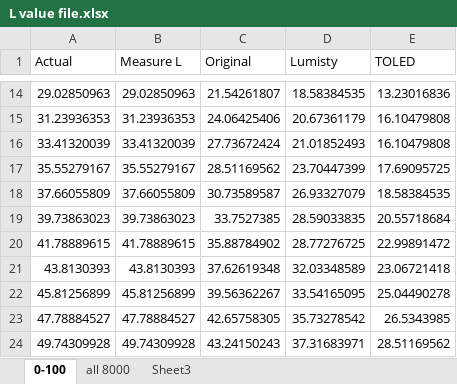
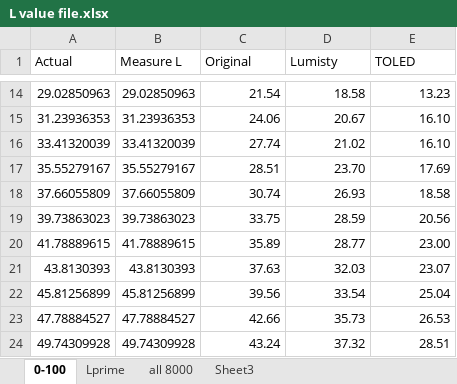
Before and after one commit to hcilab-um/STColorCorrection, an Excel workbook: Docs/VRST 2013/L value file.xlsx, sheet 0-100, drawn as a sheet; only a part is shown, gaps mark what is left out; values as stored, in another font and other column widths than the file's, no borders; charts and pictures not drawn; the diff covers the shown part only; the diff names each change by its address in the sheet, - before the commit and + after, or states it on an @@ line.

```diff
--- a/Docs/VRST 2013/L value file.xlsx (sheet 0-100)
+++ b/Docs/VRST 2013/L value file.xlsx (sheet 0-100)
+sheet tab: Lprime
-C14 (Original): 21.54261807
+C14 (Original): 21.54
-D14 (Lumisty): 18.58384535
+D14 (Lumisty): 18.58
-E14 (TOLED): 13.23016836
+E14 (TOLED): 13.23
-C15 (Original): 24.06425406
+C15 (Original): 24.06
-D15 (Lumisty): 20.67361179
+D15 (Lumisty): 20.67
-E15:E16 (TOLED): 16.10479808
+E15:E16 (TOLED): 16.10
-C16 (Original): 27.73672424
+C16 (Original): 27.74
-D16 (Lumisty): 21.01852493
+D16 (Lumisty): 21.02
-C17 (Original): 28.51169562
+C17 (Original): 28.51
-D17 (Lumisty): 23.70447399
+D17 (Lumisty): 23.70
-E17 (TOLED): 17.69095725
+E17 (TOLED): 17.69
-C18 (Original): 30.73589587
+C18 (Original): 30.74
-D18 (Lumisty): 26.93327079
+D18 (Lumisty): 26.93
-E18 (TOLED): 18.58384535
+E18 (TOLED): 18.58
-C19 (Original): 33.7527385
+C19 (Original): 33.75
-D19 (Lumisty): 28.59033835
+D19 (Lumisty): 28.59
-E19 (TOLED): 20.55718684
+E19 (TOLED): 20.56
-C20 (Original): 35.88784902
+C20 (Original): 35.89
-D20 (Lumisty): 28.77276725
+D20 (Lumisty): 28.77
-E20 (TOLED): 22.99891472
+E20 (TOLED): 23.00
-C21 (Original): 37.62619348
+C21 (Original): 37.63
-D21 (Lumisty): 32.03348589
+D21 (Lumisty): 32.03
-E21 (TOLED): 23.06721418
+E21 (TOLED): 23.07
-C22 (Original): 39.56362267
+C22 (Original): 39.56
-D22 (Lumisty): 33.54165095
+D22 (Lumisty): 33.54
-E22 (TOLED): 25.04490278
+E22 (TOLED): 25.04
-C23 (Original): 42.65758305
+C23 (Original): 42.66
-D23 (Lumisty): 35.73278542
+D23 (Lumisty): 35.73
-E23 (TOLED): 26.5343985
+E23 (TOLED): 26.53
-C24 (Original): 43.24150243
+C24 (Original): 43.24
-D24 (Lumisty): 37.31683971
+D24 (Lumisty): 37.32
-E24 (TOLED): 28.51169562
+E24 (TOLED): 28.51
```
Also changed, not shown: 3 added rows, 3 removed rows and 114 edited cells elsewhere in this sheet, charts or pictures, 1 other file.
